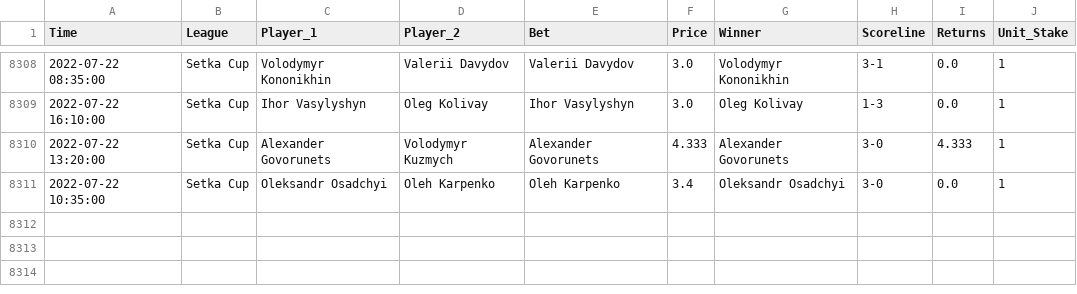
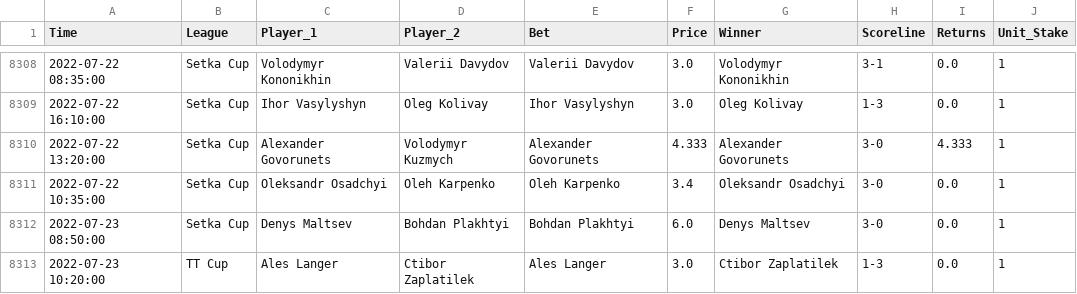
Before and after one commit to tomfothergill/tabletennis, a CSV file: Model_Assessment.csv, drawn as a sheet; only a part is shown, gaps mark what is left out.

Commit message:
committing files

```diff
--- a/Model_Assessment.csv
+++ b/Model_Assessment.csv
@@ -8311 +8311,3 @@ Time,League,Player_1,Player_2,Bet,Price,Winner,Scoreline,Returns,Unit_Stake
 2022-07-22 10:35:00,Setka Cup,Oleksandr Osadchyi,Oleh Karpenko,Oleh Karpenko,3.4,Oleksandr Osadchyi,3-0,0.0,1
+2022-07-23 08:50:00,Setka Cup,Denys Maltsev,Bohdan Plakhtyi,Bohdan Plakhtyi,6.0,Denys Maltsev,3-0,0.0,1
+2022-07-23 10:20:00,TT Cup,Ales Langer,Ctibor Zaplatilek,Ales Langer,3.0,Ctibor Zaplatilek,1-3,0.0,1
```
